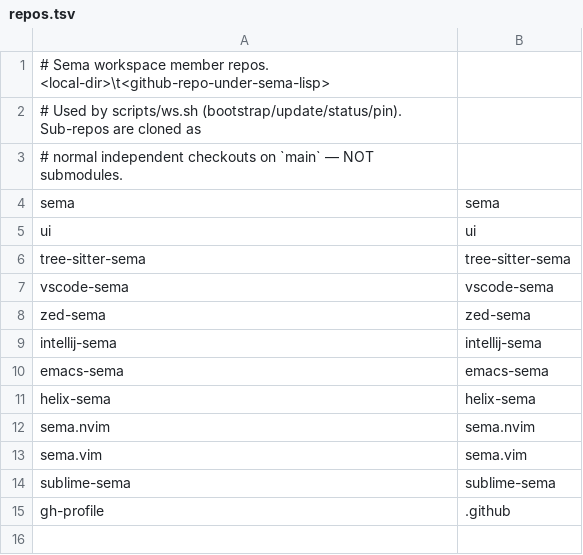
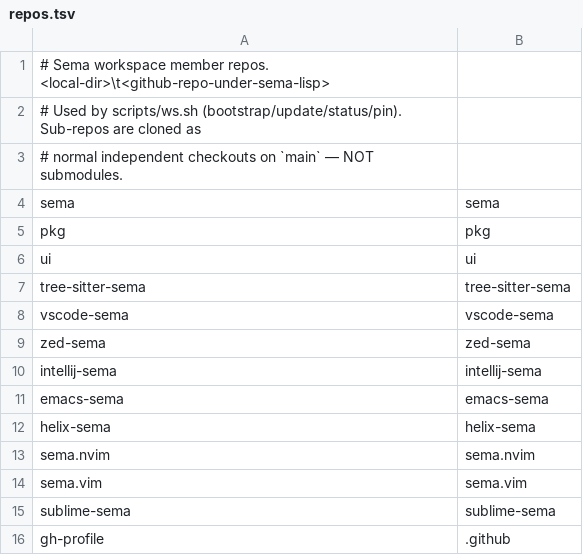
Before and after one commit to sema-lisp/workspace, a TSV file: repos.tsv, drawn as a sheet.

```diff
--- a/repos.tsv
+++ b/repos.tsv
@@ -4,2 +4,3 @@
 sema	sema
+pkg	pkg
 ui	ui
```
Also changed, not shown: 1 other file.
